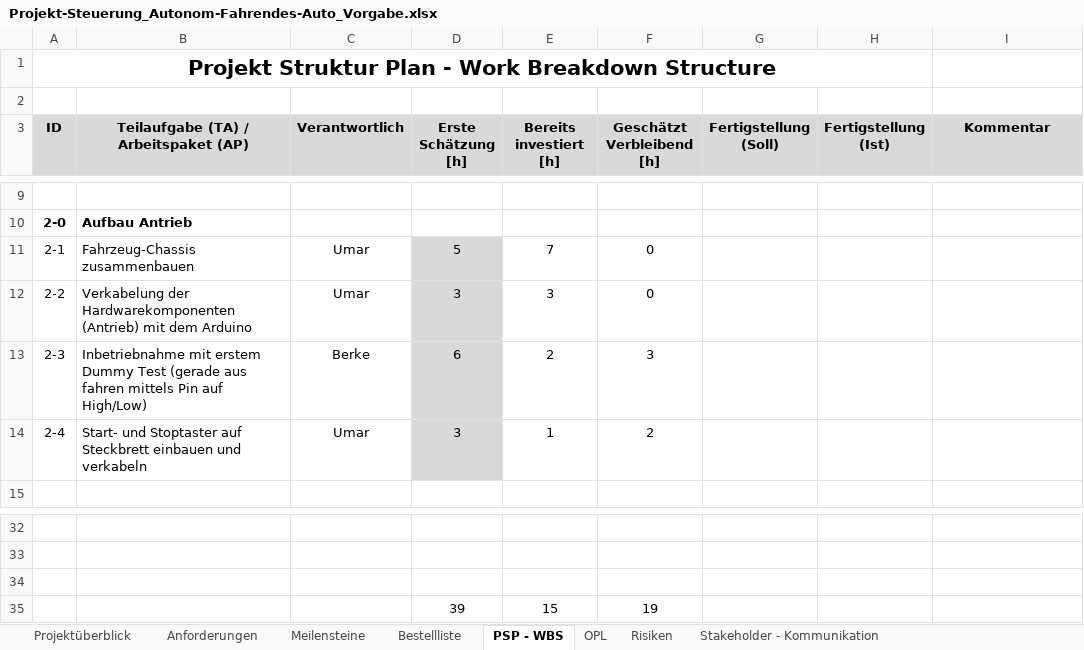
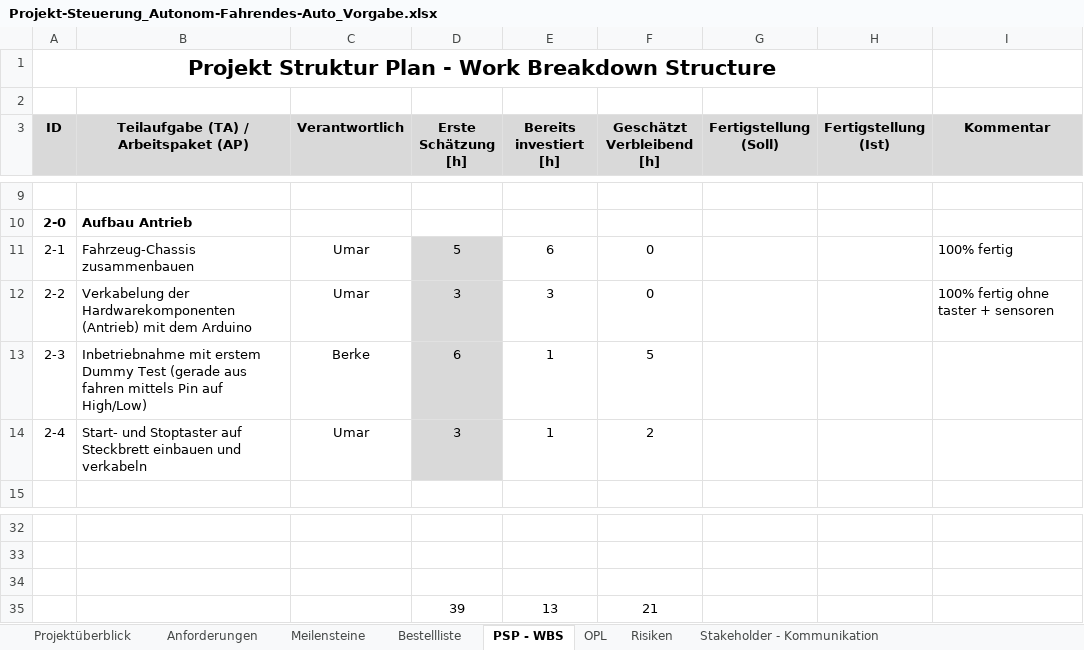
Before and after one commit to jahnhtl/group-09, an Excel workbook: Projekt-Steuerung_Autonom-Fahrendes-Auto_Vorgabe.xlsx, sheet PSP - WBS, drawn as a sheet; only a part is shown, gaps mark what is left out; values as stored, in another font and other column widths than the file's, no borders; removed rows and columns are numbered as before the commit, all else as after; the diff names each change by its address in the sheet, - before the commit and + after, or states it on an @@ line.

Commit message:
Fehlerbehebung der Motoren, Vervollständigung des Codes um Vorwärts zu fahren, Infrarotsensoren recherche betrieben

```diff
--- a/Projekt-Steuerung_Autonom-Fahrendes-Auto_Vorgabe.xlsx (sheet PSP - WBS)
+++ b/Projekt-Steuerung_Autonom-Fahrendes-Auto_Vorgabe.xlsx (sheet PSP - WBS)
-E11 (Bereits investiert [h]): 7
+E11 (Bereits investiert [h]): 6
-I11 (Kommentar): (empty)
+I11 (Kommentar): 100% fertig
-I12 (Kommentar): (empty)
+I12 (Kommentar): 100% fertig ohne taster + sensoren
-E13 (Bereits investiert [h]): 2
+E13 (Bereits investiert [h]): 1
-F13 (Geschätzt Verbleibend [h]): 3
+F13 (Geschätzt Verbleibend [h]): 5
-row 35:  |  |  | 39 | 15 | 19
+row 35:  |  |  | 39 | 13 | 21
```
Also changed, not shown: sheet Arbeitstagebuch_Name.
